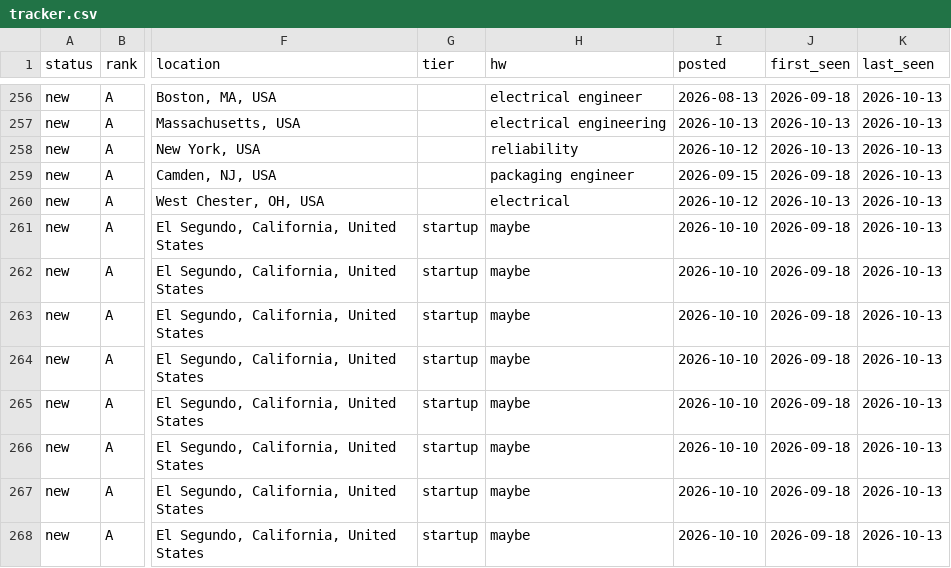
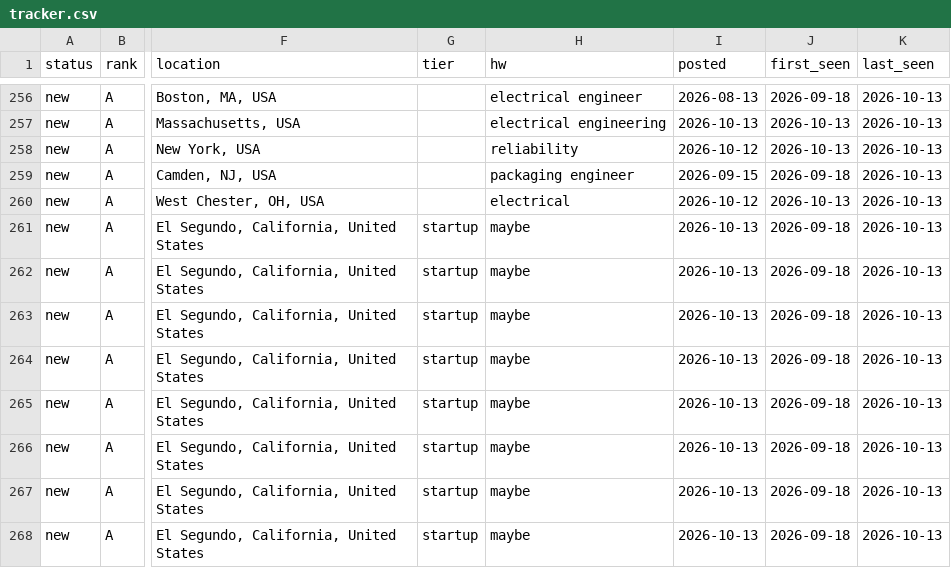
Before and after one commit to hrisheekmust-blip/coop-scraper, a CSV file: data/tracker.csv, drawn as a sheet; only a part is shown, gaps mark what is left out; the diff covers the shown part only; the diff names each change by its address in the sheet, - before the commit and + after, or states it on an @@ line.

```diff
--- a/data/tracker.csv
+++ b/data/tracker.csv
-I261:I268 (posted): 2026-10-10
+I261:I268 (posted): 2026-10-13
```
Also changed, not shown: 5 added rows, 3 removed rows, 2 moved rows and 10 edited cells elsewhere in this file, data/rejected_tracked.csv, data/sheet.csv, 10 other files.
